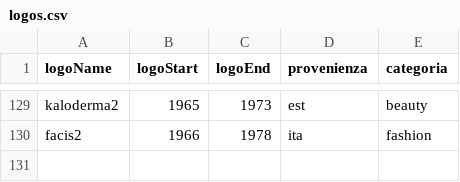
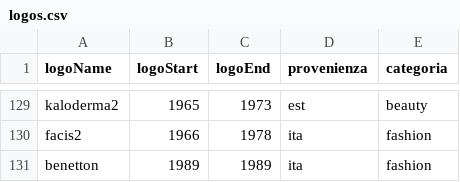
Before and after one commit to AndreaGiambelli/MV_Duomo, a CSV file: logos.csv, drawn as a sheet; only a part is shown, gaps mark what is left out; the diff names each change by its address in the sheet, - before the commit and + after, or states it on an @@ line.

```diff
--- a/logos.csv
+++ b/logos.csv
+row 131: benetton | 1989 | 1989 | ita | fashion
```
Also changed, not shown: 7 other files.
